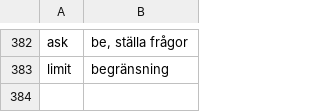
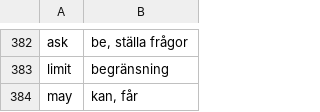
Before and after one commit to DanMo88/words-3000-global, a TSV file: tools/p2/sv.tsv, drawn as a sheet; only a part is shown, gaps mark what is left out.

```diff
--- a/tools/p2/sv.tsv
+++ b/tools/p2/sv.tsv
@@ -383 +383,2 @@ ask	be, ställa frågor
 limit	begränsning
+may	kan, får
```
Also changed, not shown: 1 other file.
